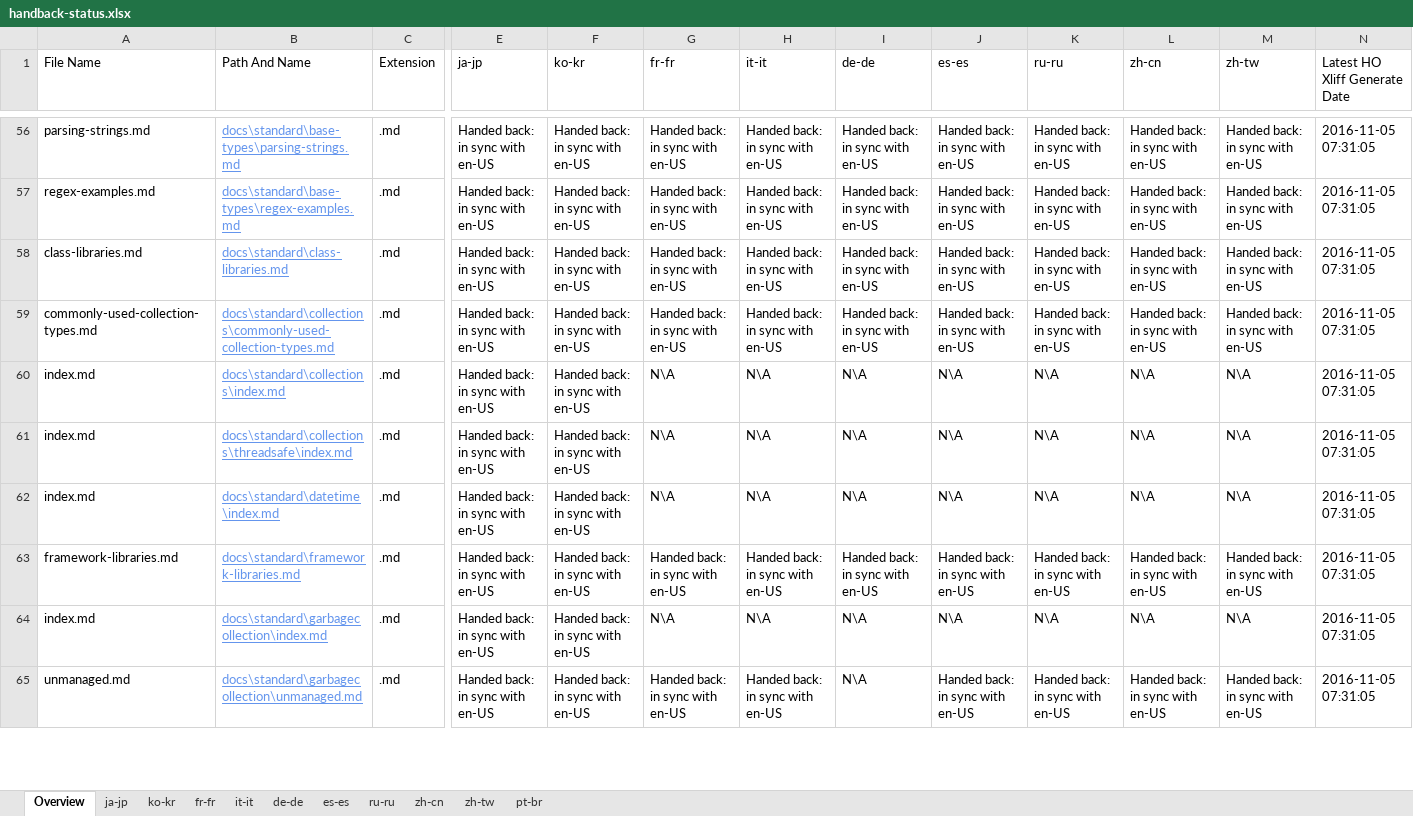
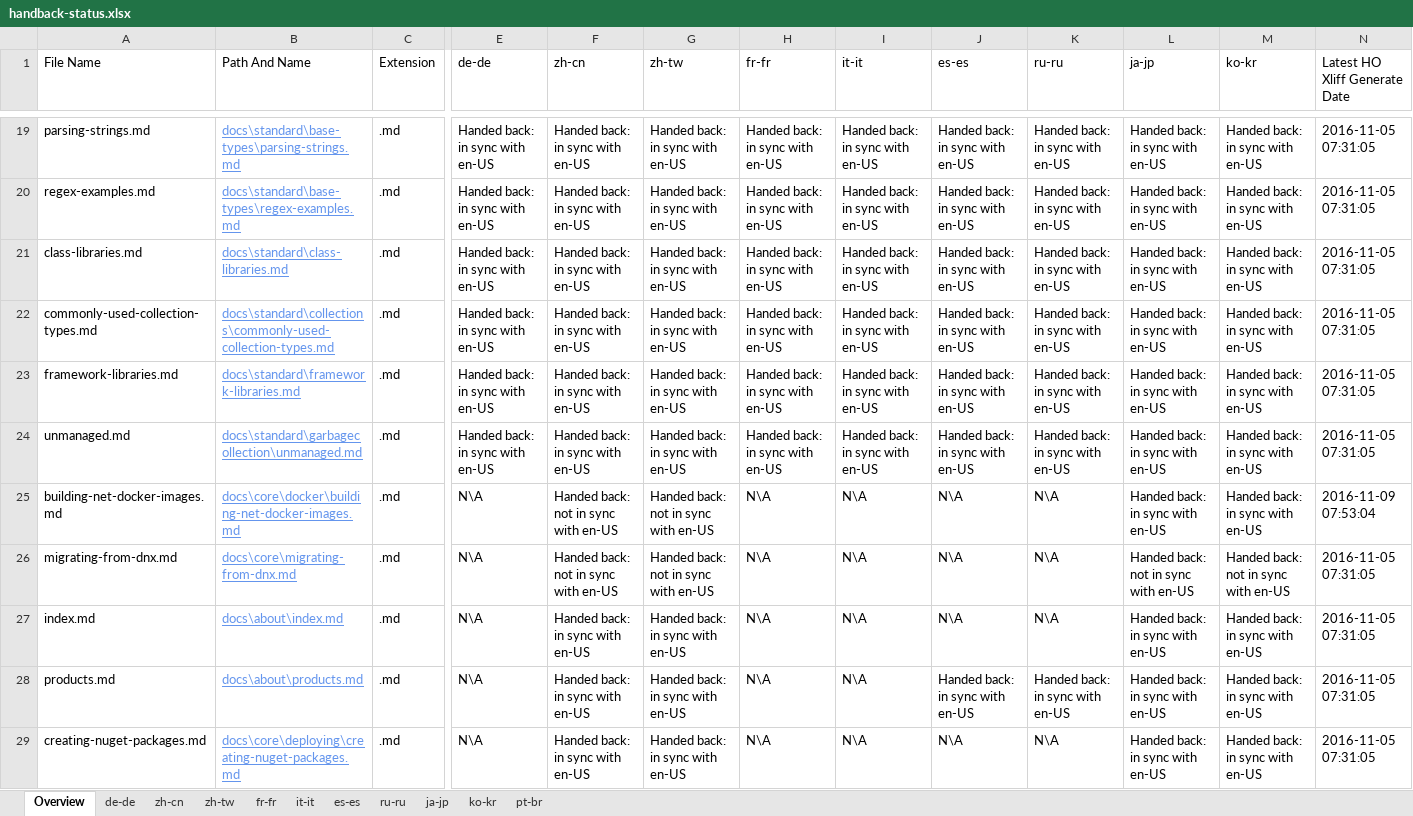
Before and after one commit to openpublishoperation/docs.handback, an Excel workbook: ol-handback/dotnet/docs/master/handback-status.xlsx, sheet Overview, drawn as a sheet; only a part is shown, gaps mark what is left out; values as stored, in another font and other column widths than the file's, no borders; table styles not drawn; removed rows and columns are numbered as before the commit, all else as after; rows hold the shown columns only; the diff covers the shown part only; the diff names each change by its address in the sheet, - before the commit and + after, or states it on an @@ line.

Commit message:
Generate Report for Handback

```diff
--- a/ol-handback/dotnet/docs/master/handback-status.xlsx (sheet Overview)
+++ b/ol-handback/dotnet/docs/master/handback-status.xlsx (sheet Overview)
@@ sheet tab order changed: Overview | de-de | zh-cn | zh-tw | fr-fr | it-it | es-es | ru-ru | ja-jp | ko-kr | pt-br @@
+column G (zh-tw), rows 19-24: all Handed back: in sync with en-US
-column I (de-de), rows 56-59: all Handed back: in sync with en-US; row 63: Handed back: in sync with en-US; row 65: N\A
-E1: ja-jp
+E1: de-de
-F1: ko-kr
+F1: zh-cn
-L1: zh-cn
+L1: ja-jp
-M1: zh-tw
+M1: ko-kr
-row 60: index.md | docs\standard\collections\index.md | .md | Handed back: in sync with en-US | Handed back: in sync with en-US | N\A | N\A | N\A | N\A | N\A | N\A | N\A | 2016-11-05 07:31:05
-row 61: index.md | docs\standard\collections\threadsafe\index.md | .md | Handed back: in sync with en-US | Handed back: in sync with en-US | N\A | N\A | N\A | N\A | N\A | N\A | N\A | 2016-11-05 07:31:05
-row 62: index.md | docs\standard\datetime\index.md | .md | Handed back: in sync with en-US | Handed back: in sync with en-US | N\A | N\A | N\A | N\A | N\A | N\A | N\A | 2016-11-05 07:31:05
-row 64: index.md | docs\standard\garbagecollection\index.md | .md | Handed back: in sync with en-US | Handed back: in sync with en-US | N\A | N\A | N\A | N\A | N\A | N\A | N\A | 2016-11-05 07:31:05
+row 25: building-net-docker-images.md | docs\core\docker\building-net-docker-images.md | .md | N\A | Handed back: not in sync with en-US | Handed back: not in sync with en-US | N\A | N\A | N\A | N\A | Handed back: in sync with en-US | Handed back: in sync with en-US | 2016-11-09 07:53:04
+row 26: migrating-from-dnx.md | docs\core\migrating-from-dnx.md | .md | N\A | Handed back: not in sync with en-US | Handed back: not in sync with en-US | N\A | N\A | N\A | N\A | Handed back: not in sync with en-US | Handed back: not in sync with en-US | 2016-11-05 07:31:05
+row 27: index.md | docs\about\index.md | .md | N\A | Handed back: in sync with en-US | Handed back: in sync with en-US | N\A | N\A | N\A | N\A | Handed back: in sync with en-US | Handed back: in sync with en-US | 2016-11-05 07:31:05
+row 28: products.md | docs\about\products.md | .md | N\A | Handed back: in sync with en-US | Handed back: in sync with en-US | N\A | N\A | Handed back: in sync with en-US | Handed back: in sync with en-US | Handed back: in sync with en-US | Handed back: in sync with en-US | 2016-11-05 07:31:05
+row 29: creating-nuget-packages.md | docs\core\deploying\creating-nuget-packages.md | .md | N\A | Handed back: in sync with en-US | Handed back: in sync with en-US | N\A | N\A | N\A | N\A | Handed back: in sync with en-US | Handed back: in sync with en-US | 2016-11-05 07:31:05
```
Also changed, not shown: 36 added rows, 37 removed rows and 10 edited cells elsewhere in this sheet, sheet zh-cn, sheet zh-tw, sheet de-de, ol-handback/dotnet/docs/master/localization-status.xlsx.
